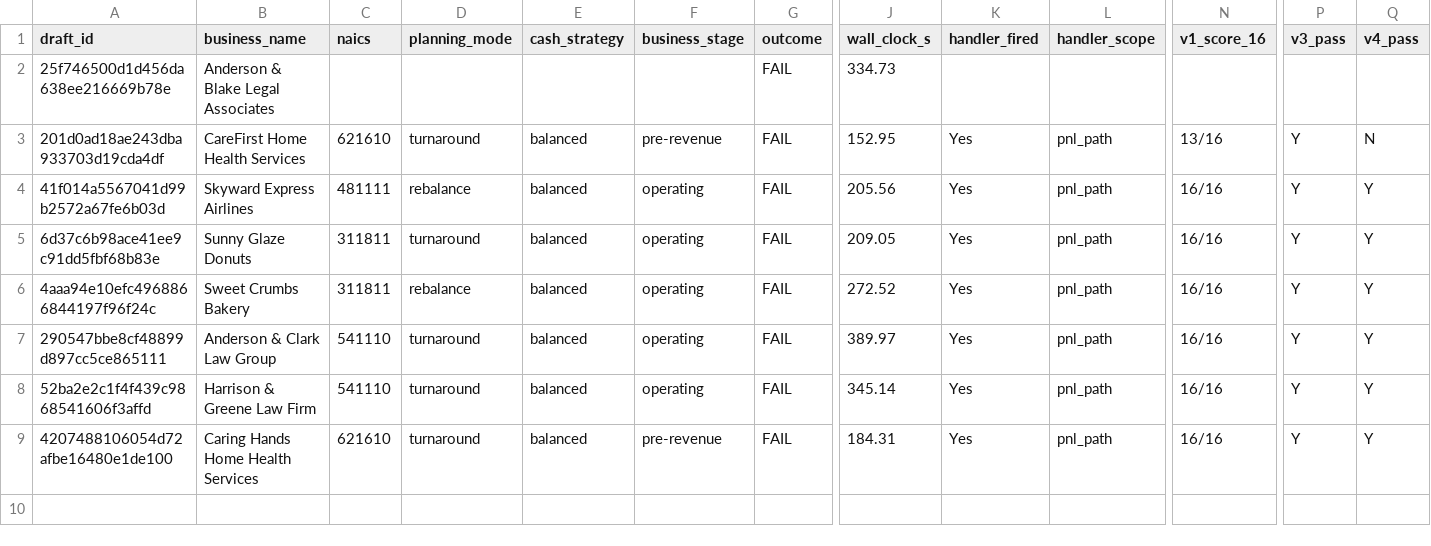
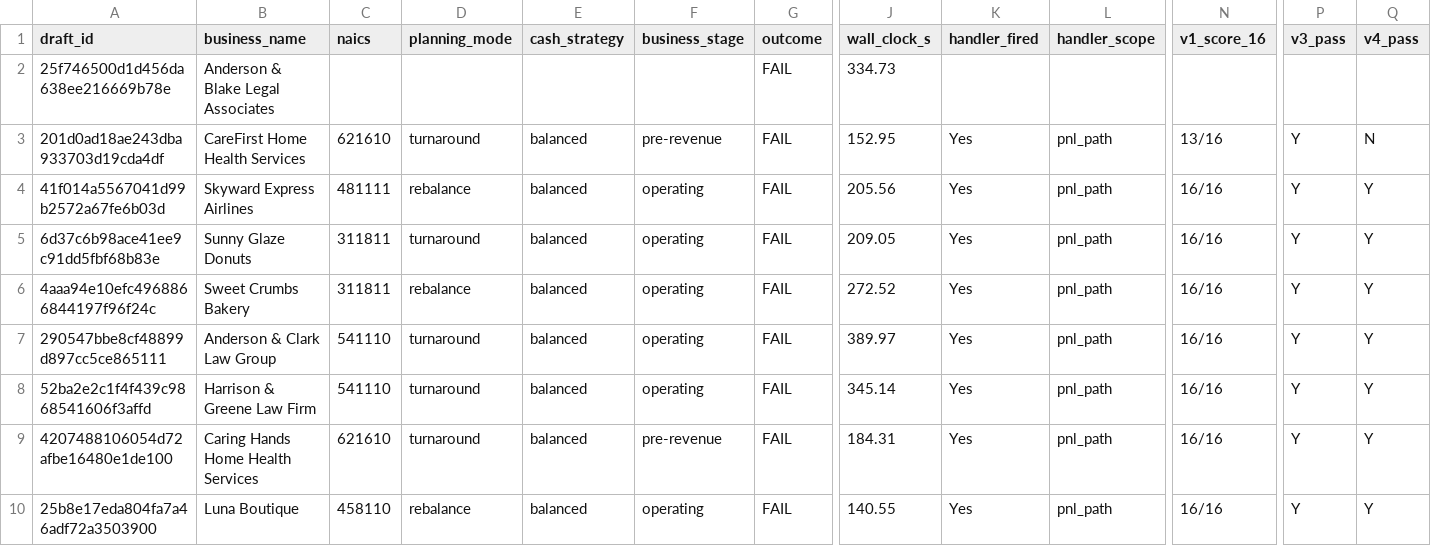
Before and after one commit to Nicknl25/business_plann_app, a CSV file: docs/architecture/p3_28_sweep_results.csv, drawn as a sheet; only a part is shown, gaps mark what is left out; rows hold the shown columns only; the diff names each change by its address in the sheet, - before the commit and + after, or states it on an @@ line.

Commit message:
phase_9_p3_28_sweep_draft_09_Luna_Boutique

```diff
--- a/docs/architecture/p3_28_sweep_results.csv
+++ b/docs/architecture/p3_28_sweep_results.csv
+row 10: 25b8e17eda804fa7a46adf72a3503900 | Luna Boutique | 458110 | rebalance | balanced | operating | FAIL | 140.55 | Yes | pnl_path | 16/16 | Y | Y
```
Also changed, not shown: 1 other file.
